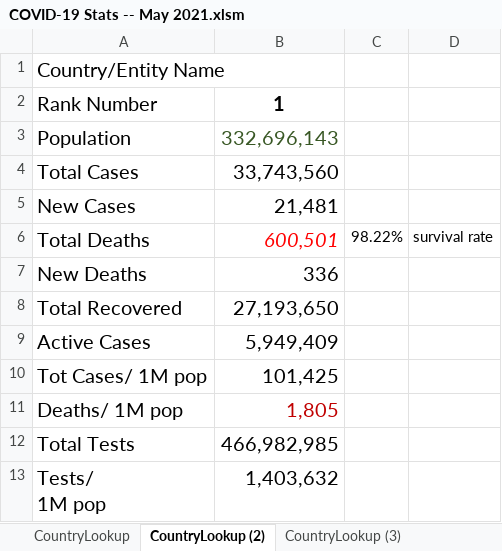
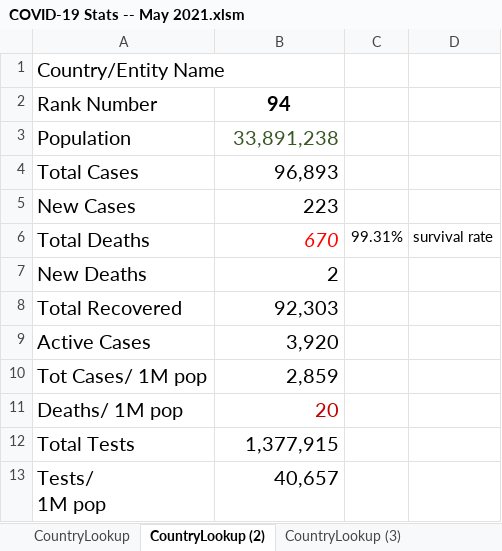
Before and after one commit to Jason-Antonino/Excel-VBA, an Excel workbook: COVID-19 Stats -- May 2021.xlsm, sheet CountryLookup (2), drawn as a sheet; values as stored, in another font and other column widths than the file's, no borders; charts and pictures not drawn; the diff names each change by its address in the sheet, - before the commit and + after, or states it on an @@ line.

```diff
--- a/COVID-19 Stats -- May 2021.xlsm (sheet CountryLookup (2))
+++ b/COVID-19 Stats -- May 2021.xlsm (sheet CountryLookup (2))
-B2: 1
+B2: 94
-B3: 332,696,143
+B3: 33,891,238
-B4: 33,743,560
+B4: 96,893
-B5: 21,481
+B5: 223
-B6: 600,501
+B6: 670
-C6: 98.22%
+C6: 99.31%
-B7: 336
+B7: 2
-B8: 27,193,650
+B8: 92,303
-B9: 5,949,409
+B9: 3,920
-B10: 101,425
+B10: 2,859
-B11: 1,805
+B11: 20
-B12: 466,982,985
+B12: 1,377,915
-B13: 1,403,632
+B13: 40,657
```
Also changed, not shown: sheet CountryLookup (3), sheet COVID-19 Stats 5-17-2021.
